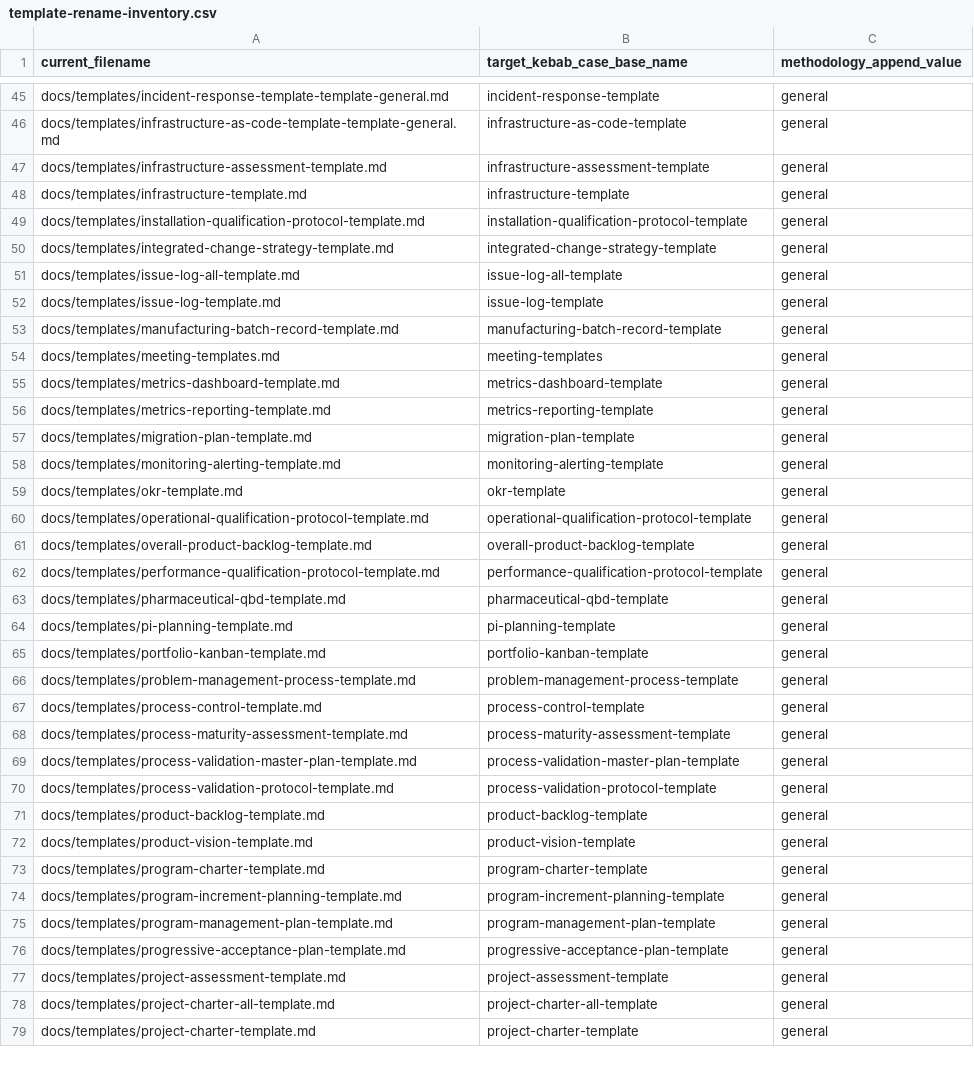
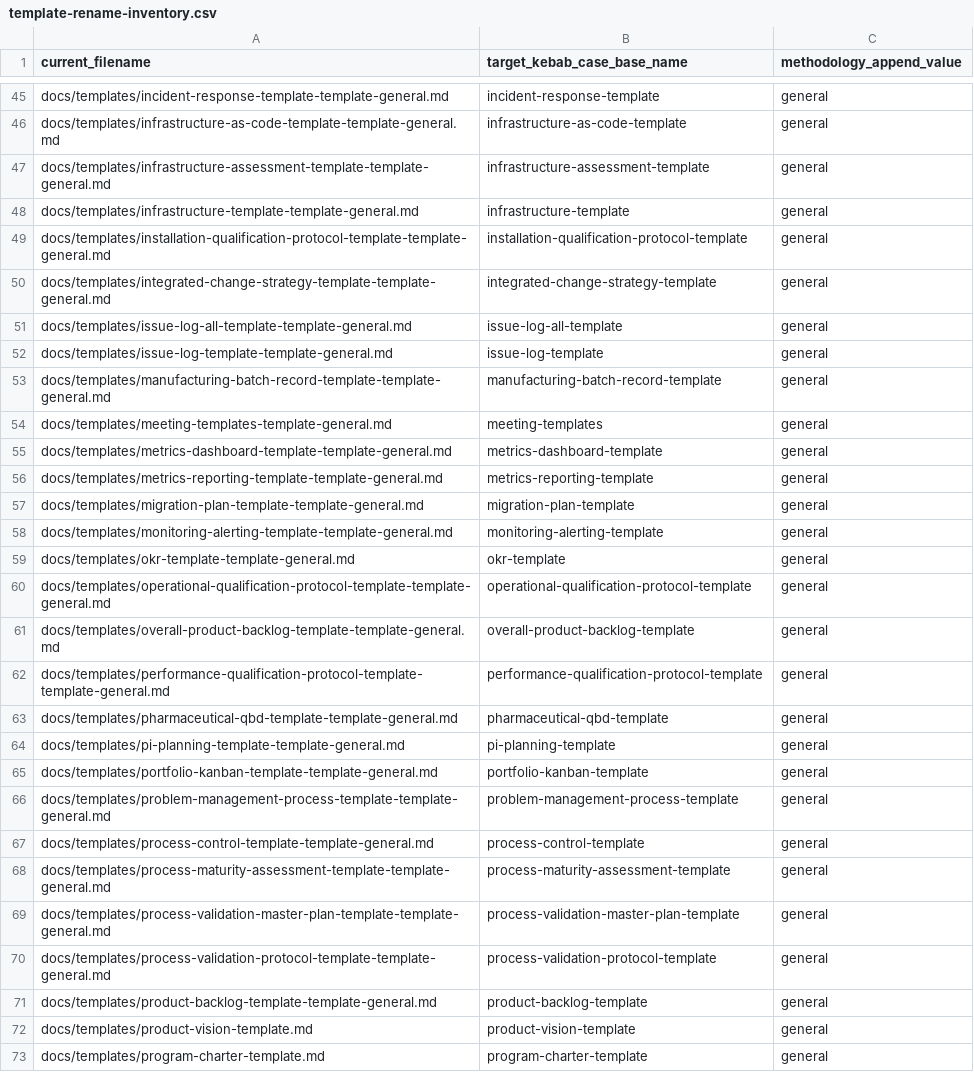
Before and after one commit to georgeprowse91/pm-tools-templates, a CSV file: template-rename-inventory.csv, drawn as a sheet; only a part is shown, gaps mark what is left out; the shorter side is filled out with more unchanged rows.

Commit message:
Rename docs template filenames to template-general format

```diff
--- a/template-rename-inventory.csv
+++ b/template-rename-inventory.csv
@@ -46,27 +46,27 @@ docs/templates/incident-response-template-template-general.md,incident-response-
 docs/templates/infrastructure-as-code-template-template-general.md,infrastructure-as-code-template,general
-docs/templates/infrastructure-assessment-template.md,infrastructure-assessment-template,general
-docs/templates/infrastructure-template.md,infrastructure-template,general
-docs/templates/installation-qualification-protocol-template.md,installation-qualification-protocol-template,general
-docs/templates/integrated-change-strategy-template.md,integrated-change-strategy-template,general
-docs/templates/issue-log-all-template.md,issue-log-all-template,general
-docs/templates/issue-log-template.md,issue-log-template,general
-docs/templates/manufacturing-batch-record-template.md,manufacturing-batch-record-template,general
-docs/templates/meeting-templates.md,meeting-templates,general
-docs/templates/metrics-dashboard-template.md,metrics-dashboard-template,general
-docs/templates/metrics-reporting-template.md,metrics-reporting-template,general
-docs/templates/migration-plan-template.md,migration-plan-template,general
-docs/templates/monitoring-alerting-template.md,monitoring-alerting-template,general
-docs/templates/okr-template.md,okr-template,general
-docs/templates/operational-qualification-protocol-template.md,operational-qualification-protocol-template,general
-docs/templates/overall-product-backlog-template.md,overall-product-backlog-template,general
-docs/templates/performance-qualification-protocol-template.md,performance-qualification-protocol-template,general
-docs/templates/pharmaceutical-qbd-template.md,pharmaceutical-qbd-template,general
-docs/templates/pi-planning-template.md,pi-planning-template,general
-docs/templates/portfolio-kanban-template.md,portfolio-kanban-template,general
-docs/templates/problem-management-process-template.md,problem-management-process-template,general
-docs/templates/process-control-template.md,process-control-template,general
-docs/templates/process-maturity-assessment-template.md,process-maturity-assessment-template,general
-docs/templates/process-validation-master-plan-template.md,process-validation-master-plan-template,general
-docs/templates/process-validation-protocol-template.md,process-validation-protocol-template,general
-docs/templates/product-backlog-template.md,product-backlog-template,general
+docs/templates/infrastructure-assessment-template-template-general.md,infrastructure-assessment-template,general
+docs/templates/infrastructure-template-template-general.md,infrastructure-template,general
+docs/templates/installation-qualification-protocol-template-template-general.md,installation-qualification-protocol-template,general
+docs/templates/integrated-change-strategy-template-template-general.md,integrated-change-strategy-template,general
+docs/templates/issue-log-all-template-template-general.md,issue-log-all-template,general
+docs/templates/issue-log-template-template-general.md,issue-log-template,general
+docs/templates/manufacturing-batch-record-template-template-general.md,manufacturing-batch-record-template,general
+docs/templates/meeting-templates-template-general.md,meeting-templates,general
+docs/templates/metrics-dashboard-template-template-general.md,metrics-dashboard-template,general
+docs/templates/metrics-reporting-template-template-general.md,metrics-reporting-template,general
+docs/templates/migration-plan-template-template-general.md,migration-plan-template,general
+docs/templates/monitoring-alerting-template-template-general.md,monitoring-alerting-template,general
+docs/templates/okr-template-template-general.md,okr-template,general
+docs/templates/operational-qualification-protocol-template-template-general.md,operational-qualification-protocol-template,general
+docs/templates/overall-product-backlog-template-template-general.md,overall-product-backlog-template,general
+docs/templates/performance-qualification-protocol-template-template-general.md,performance-qualification-protocol-template,general
+docs/templates/pharmaceutical-qbd-template-template-general.md,pharmaceutical-qbd-template,general
+docs/templates/pi-planning-template-template-general.md,pi-planning-template,general
+docs/templates/portfolio-kanban-template-template-general.md,portfolio-kanban-template,general
+docs/templates/problem-management-process-template-template-general.md,problem-management-process-template,general
+docs/templates/process-control-template-template-general.md,process-control-template,general
+docs/templates/process-maturity-assessment-template-template-general.md,process-maturity-assessment-template,general
+docs/templates/process-validation-master-plan-template-template-general.md,process-validation-master-plan-template,general
+docs/templates/process-validation-protocol-template-template-general.md,process-validation-protocol-template,general
+docs/templates/product-backlog-template-template-general.md,product-backlog-template,general
 docs/templates/product-vision-template.md,product-vision-template,general
```
Also changed, not shown: 25 other files.
